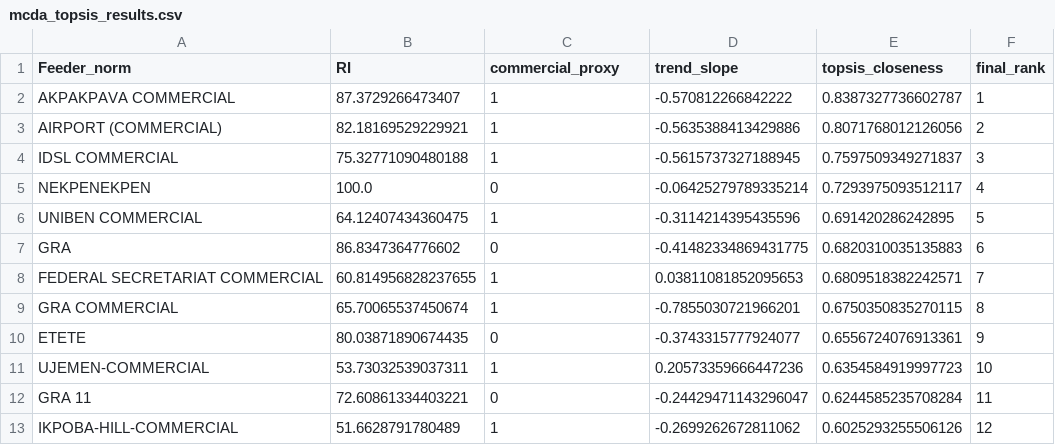
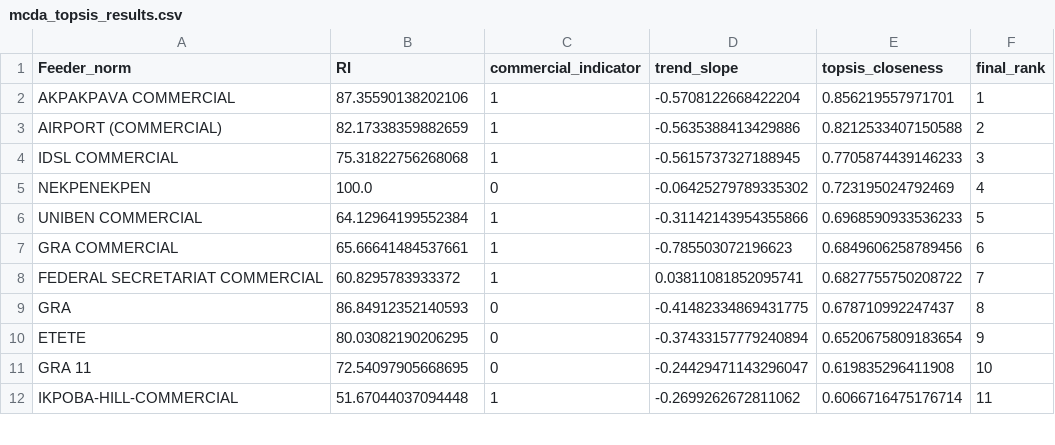
Before and after one commit to Lucero-cmd/benin-city-ev-siting-reliability, a CSV file: data/processed/mcda_topsis_results.csv, drawn as a sheet; only a part is shown; the diff covers the shown part only.

```diff
--- a/data/processed/mcda_topsis_results.csv
+++ b/data/processed/mcda_topsis_results.csv
@@ -1,13 +1,12 @@
-Feeder_norm,RI,commercial_proxy,trend_slope,topsis_closeness,final_rank
-AKPAKPAVA COMMERCIAL,87.3729266473407,1,-0.570812266842222,0.8387327736602787,1
-AIRPORT (COMMERCIAL),82.18169529229921,1,-0.5635388413429886,0.8071768012126056,2
-IDSL COMMERCIAL,75.32771090480188,1,-0.5615737327188945,0.7597509349271837,3
-NEKPENEKPEN,100.0,0,-0.06425279789335214,0.7293975093512117,4
-UNIBEN COMMERCIAL,64.12407434360475,1,-0.3114214395435596,0.691420286242895,5
-GRA,86.8347364776602,0,-0.41482334869431775,0.6820310035135883,6
-FEDERAL SECRETARIAT COMMERCIAL,60.814956828237655,1,0.03811081852095653,0.6809518382242571,7
-GRA COMMERCIAL,65.70065537450674,1,-0.7855030721966201,0.6750350835270115,8
-ETETE,80.03871890674435,0,-0.3743315777924077,0.6556724076913361,9
-UJEMEN-COMMERCIAL,53.73032539037311,1,0.20573359666447236,0.6354584919997723,10
-GRA 11,72.60861334403221,0,-0.24429471143296047,0.6244585235708284,11
-IKPOBA-HILL-COMMERCIAL,51.6628791780489,1,-0.2699262672811062,0.6025293255506126,12
+Feeder_norm,RI,commercial_indicator,trend_slope,topsis_closeness,final_rank
+AKPAKPAVA COMMERCIAL,87.35590138202106,1,-0.5708122668422204,0.856219557971701,1
+AIRPORT (COMMERCIAL),82.17338359882659,1,-0.5635388413429886,0.8212533407150588,2
+IDSL COMMERCIAL,75.31822756268068,1,-0.5615737327188945,0.7705874439146233,3
+NEKPENEKPEN,100.0,0,-0.06425279789335302,0.723195024792469,4
+UNIBEN COMMERCIAL,64.12964199552384,1,-0.31142143954355866,0.6968590933536233,5
+GRA COMMERCIAL,65.66641484537661,1,-0.785503072196623,0.6849606258789456,6
+FEDERAL SECRETARIAT COMMERCIAL,60.8295783933372,1,0.03811081852095741,0.6827755750208722,7
+GRA,86.84912352140593,0,-0.41482334869431775,0.678710992247437,8
+ETETE,80.03082190206295,0,-0.37433157779240894,0.6520675809183654,9
+GRA 11,72.54097905668695,0,-0.24429471143296047,0.619835296411908,10
+IKPOBA-HILL-COMMERCIAL,51.67044037094448,1,-0.2699262672811062,0.6066716475176714,11
```
Also changed, not shown: 1 added row, 1 removed row and 31 edited cells elsewhere in this file, data/processed/data_quality_summary.csv, data/processed/mcda_weight_sensitivity.csv, 13 other files.
